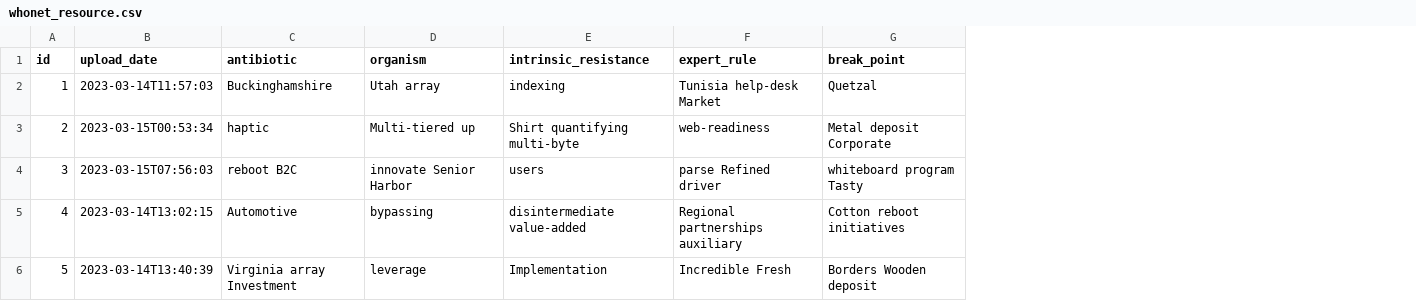
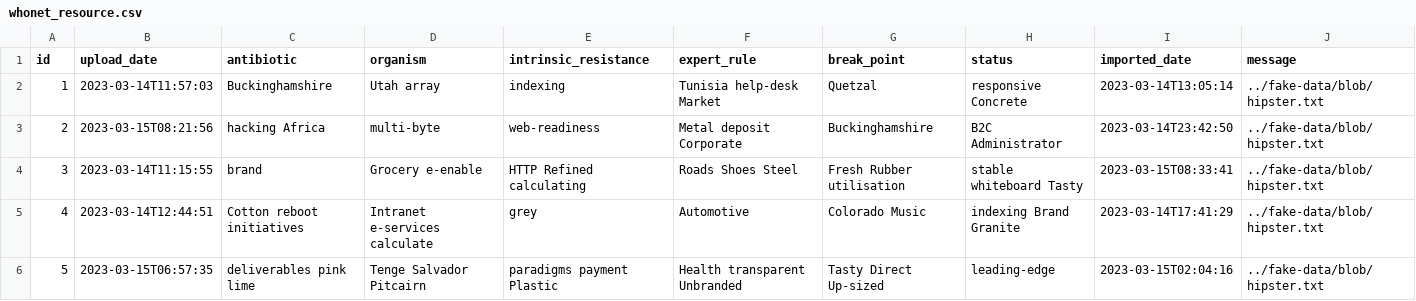
Before and after one commit to path-vn/whonet-is, a CSV file: src/main/resources/config/liquibase/fake-data/whonet_resource.csv, drawn as a sheet; only a part is shown; the diff covers the shown part only; the diff names each change by its address in the sheet, - before the commit and + after, or states it on an @@ line.

```diff
--- a/src/main/resources/config/liquibase/fake-data/whonet_resource.csv
+++ b/src/main/resources/config/liquibase/fake-data/whonet_resource.csv
+column H (status), rows 2-6: responsive Concrete | B2C Administrator | stable whiteboard Tasty | indexing Brand Granite | leading-edge
+column I (imported_date), rows 2-6: 2023-03-14T13:05:14 | 2023-03-14T23:42:50 | 2023-03-15T08:33:41 | 2023-03-14T17:41:29 | 2023-03-15T02:04:16
+column J (message), rows 2-6: all ../fake-data/blob/hipster.txt
-B3 (upload_date): 2023-03-15T00:53:34
+B3 (upload_date): 2023-03-15T08:21:56
-C3 (antibiotic): haptic
+C3 (antibiotic): hacking Africa
-D3 (organism): Multi-tiered up
+D3 (organism): multi-byte
-E3 (intrinsic_resistance): Shirt quantifying multi-byte
+E3 (intrinsic_resistance): web-readiness
-F3 (expert_rule): web-readiness
+F3 (expert_rule): Metal deposit Corporate
-G3 (break_point): Metal deposit Corporate
+G3 (break_point): Buckinghamshire
-B4 (upload_date): 2023-03-15T07:56:03
+B4 (upload_date): 2023-03-14T11:15:55
-C4 (antibiotic): reboot B2C
+C4 (antibiotic): brand
-D4 (organism): innovate Senior Harbor
+D4 (organism): Grocery e-enable
-E4 (intrinsic_resistance): users
+E4 (intrinsic_resistance): HTTP Refined calculating
-F4 (expert_rule): parse Refined driver
+F4 (expert_rule): Roads Shoes Steel
-G4 (break_point): whiteboard program Tasty
+G4 (break_point): Fresh Rubber utilisation
-B5 (upload_date): 2023-03-14T13:02:15
+B5 (upload_date): 2023-03-14T12:44:51
-C5 (antibiotic): Automotive
+C5 (antibiotic): Cotton reboot initiatives
-D5 (organism): bypassing
+D5 (organism): Intranet e-services calculate
-E5 (intrinsic_resistance): disintermediate value-added
+E5 (intrinsic_resistance): grey
-F5 (expert_rule): Regional partnerships auxiliary
+F5 (expert_rule): Automotive
-G5 (break_point): Cotton reboot initiatives
+G5 (break_point): Colorado Music
-B6 (upload_date): 2023-03-14T13:40:39
+B6 (upload_date): 2023-03-15T06:57:35
-C6 (antibiotic): Virginia array Investment
+C6 (antibiotic): deliverables pink lime
-D6 (organism): leverage
+D6 (organism): Tenge Salvador Pitcairn
-E6 (intrinsic_resistance): Implementation
+E6 (intrinsic_resistance): paradigms payment Plastic
-F6 (expert_rule): Incredible Fresh
+F6 (expert_rule): Health transparent Unbranded
-G6 (break_point): Borders Wooden deposit
+G6 (break_point): Tasty Direct Up-sized
```
Also changed, not shown: 30 edited cells elsewhere in this file, 18 other files.
